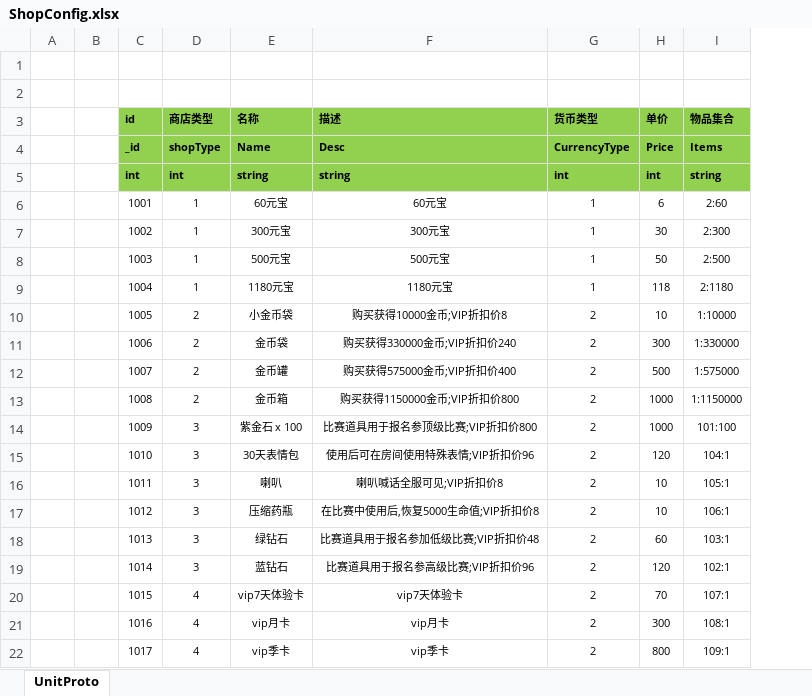
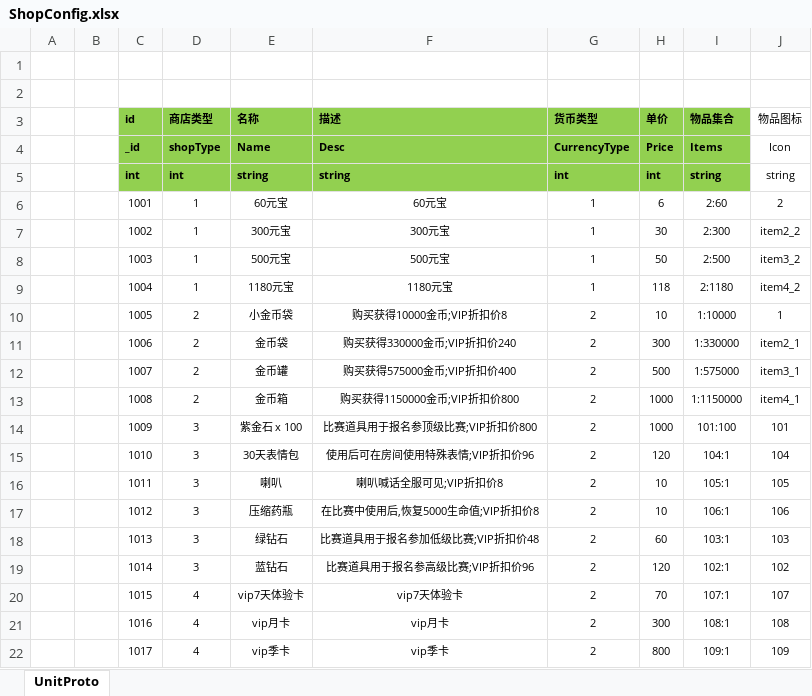
Before and after one commit to zhangfengqwer/NjmjNew, an Excel workbook: Excel/ShopConfig.xlsx, sheet UnitProto, drawn as a sheet; values as stored, in another font and other column widths than the file's, no borders; the diff names each change by its address in the sheet, - before the commit and + after, or states it on an @@ line.

```diff
--- a/Excel/ShopConfig.xlsx (sheet UnitProto)
+++ b/Excel/ShopConfig.xlsx (sheet UnitProto)
+column J (物品图标), rows 4-22: Icon | string | 2 | item2_2 | item3_2 | item4_2 | 1 | item2_1 | item3_1 | item4_1 | 101 | 104 | 105 | 106 | 103 | 102 | 107 | 108 | 109
```
Also changed, not shown: 14 other files.
